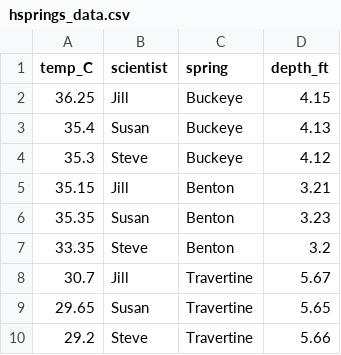
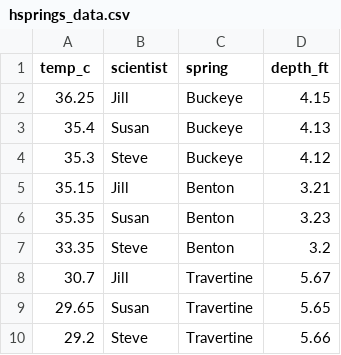
Before and after one commit to OLIJIN/BIS15W2022_QJin, a CSV file: lab3/hsprings_data.csv, drawn as a sheet.

```diff
--- a/lab3/hsprings_data.csv
+++ b/lab3/hsprings_data.csv
@@ -1,2 +1,2 @@
-"temp_C","scientist","spring","depth_ft"
+"temp_c","scientist","spring","depth_ft"
 36.25,"Jill","Buckeye",4.15
```
Also changed, not shown: 1 other file.
